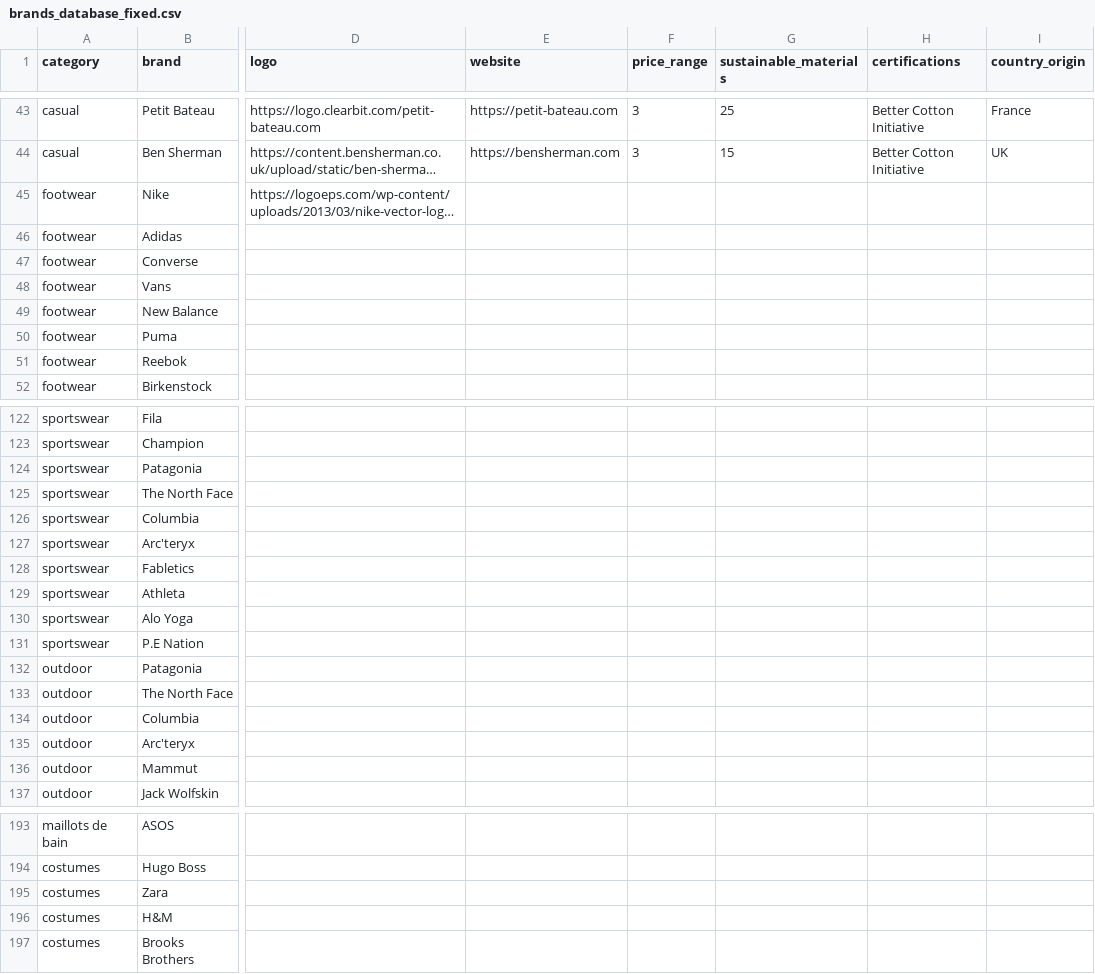
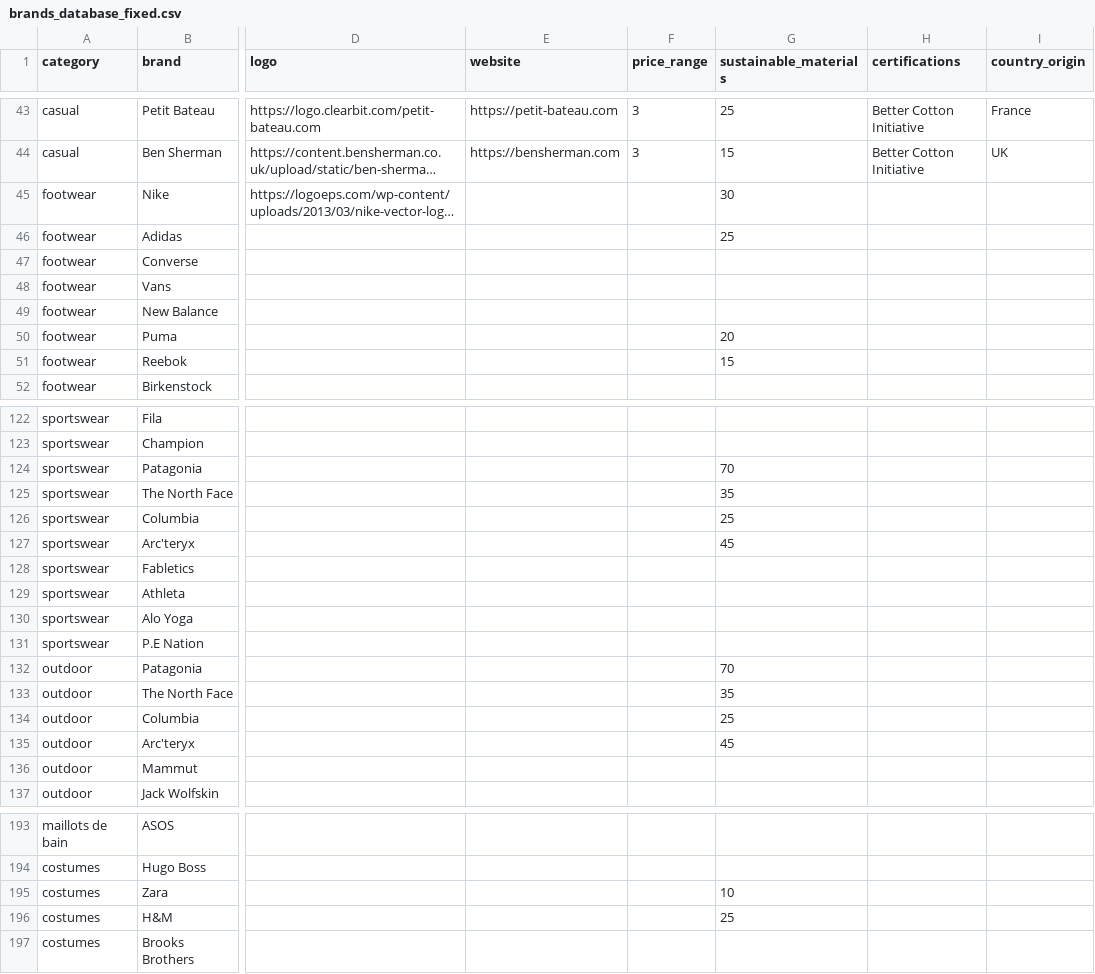
Before and after one commit to nao1345678/greenstyle, a CSV file: brands_database_fixed.csv, drawn as a sheet; only a part is shown, gaps mark what is left out; long unchanged cells end in …; the diff covers the shown part only; the diff names each change by its address in the sheet, - before the commit and + after, or states it on an @@ line.

Commit message:
Add sustainable materials data collection with smart filtering for incomplete brands

```diff
--- a/brands_database_fixed.csv
+++ b/brands_database_fixed.csv
-G45 (sustainable_materials): (empty)
+G45 (sustainable_materials): 30
-G46 (sustainable_materials): (empty)
+G46 (sustainable_materials): 25
-G50 (sustainable_materials): (empty)
+G50 (sustainable_materials): 20
-G51 (sustainable_materials): (empty)
+G51 (sustainable_materials): 15
-G124 (sustainable_materials): (empty)
+G124 (sustainable_materials): 70
-G125 (sustainable_materials): (empty)
+G125 (sustainable_materials): 35
-G126 (sustainable_materials): (empty)
+G126 (sustainable_materials): 25
-G127 (sustainable_materials): (empty)
+G127 (sustainable_materials): 45
-G132 (sustainable_materials): (empty)
+G132 (sustainable_materials): 70
-G133 (sustainable_materials): (empty)
+G133 (sustainable_materials): 35
-G134 (sustainable_materials): (empty)
+G134 (sustainable_materials): 25
-G135 (sustainable_materials): (empty)
+G135 (sustainable_materials): 45
-G195 (sustainable_materials): (empty)
+G195 (sustainable_materials): 10
-G196 (sustainable_materials): (empty)
+G196 (sustainable_materials): 25
```
Also changed, not shown: 17 edited cells elsewhere in this file, 1 other file.
